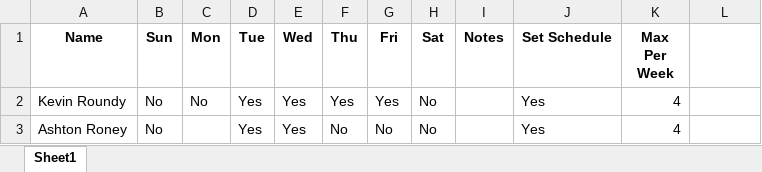
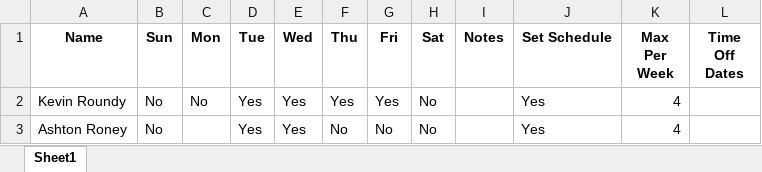
Before and after one commit to benberryhill/ScheduleApp-PyQt6, an Excel workbook: excel_files/Employees_Full_List.xlsx, sheet Sheet1, drawn as a sheet; only a part is shown; values as stored, in another font and other column widths than the file's, no borders; the diff names each change by its address in the sheet, - before the commit and + after, or states it on an @@ line.

Commit message:
employee editor window. deleted the edit frame from the main window. fixed some style errors - now using a rigid style

```diff
--- a/excel_files/Employees_Full_List.xlsx (sheet Sheet1)
+++ b/excel_files/Employees_Full_List.xlsx (sheet Sheet1)
-L1: (empty)
+L1: Time Off Dates
```
Also changed, not shown: 1 other file.
